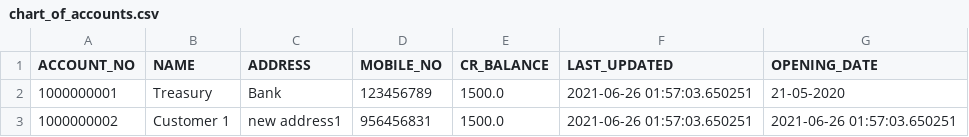
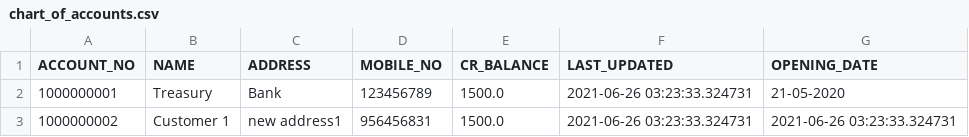
Before and after one commit to panditsomnath10016git/Manager, a CSV file: emanager/accounting/acc_data/chart_of_accounts.csv, drawn as a sheet.

```diff
--- a/emanager/accounting/acc_data/chart_of_accounts.csv
+++ b/emanager/accounting/acc_data/chart_of_accounts.csv
@@ -1,3 +1,3 @@
 ACCOUNT_NO,NAME,ADDRESS,MOBILE_NO,CR_BALANCE,LAST_UPDATED,OPENING_DATE
-1000000001,Treasury,Bank,123456789,1500.0,2021-06-26 01:57:03.650251,21-05-2020
-1000000002,Customer 1,new address1,956456831,1500.0,2021-06-26 01:57:03.650251,2021-06-26 01:57:03.650251
+1000000001,Treasury,Bank,123456789,1500.0,2021-06-26 03:23:33.324731,21-05-2020
+1000000002,Customer 1,new address1,956456831,1500.0,2021-06-26 03:23:33.324731,2021-06-26 03:23:33.324731
```
Also changed, not shown: emanager/accounting/acc_data/1000000001.csv, 7 other files.
